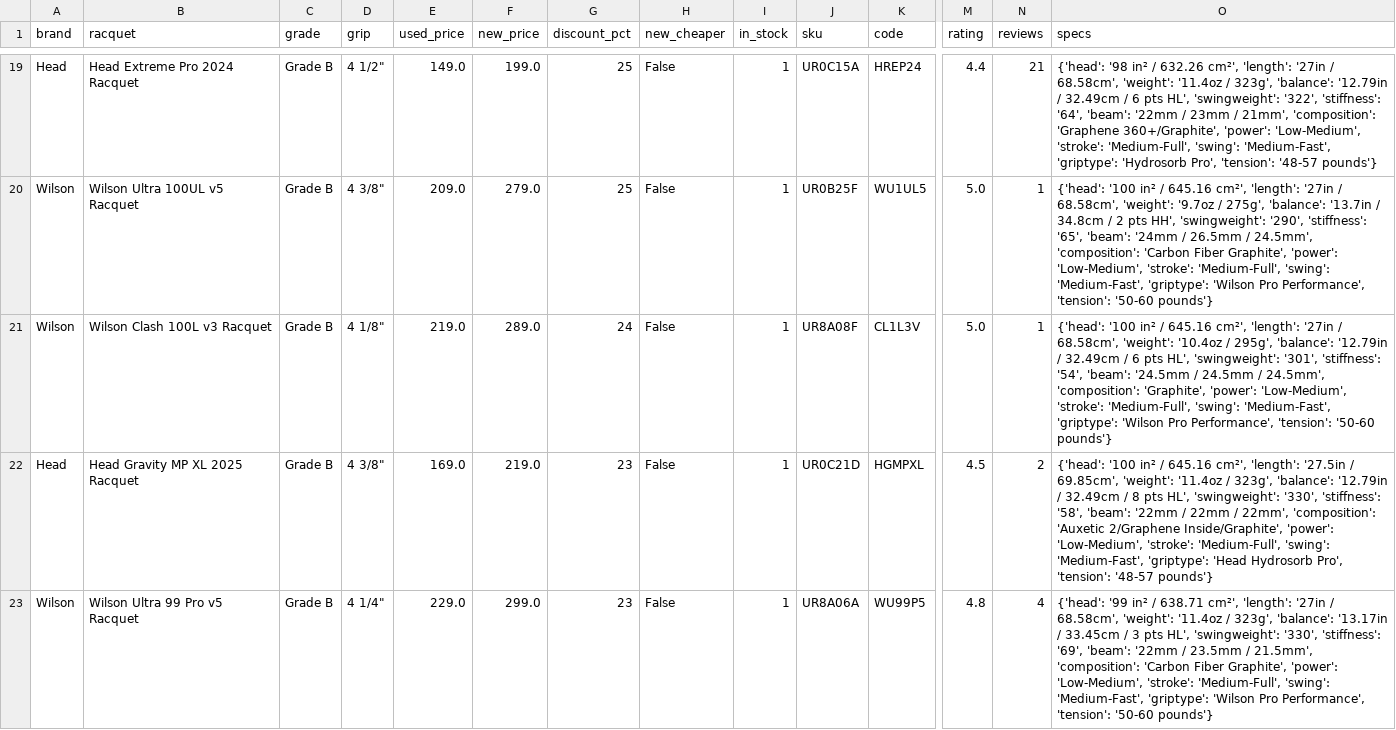
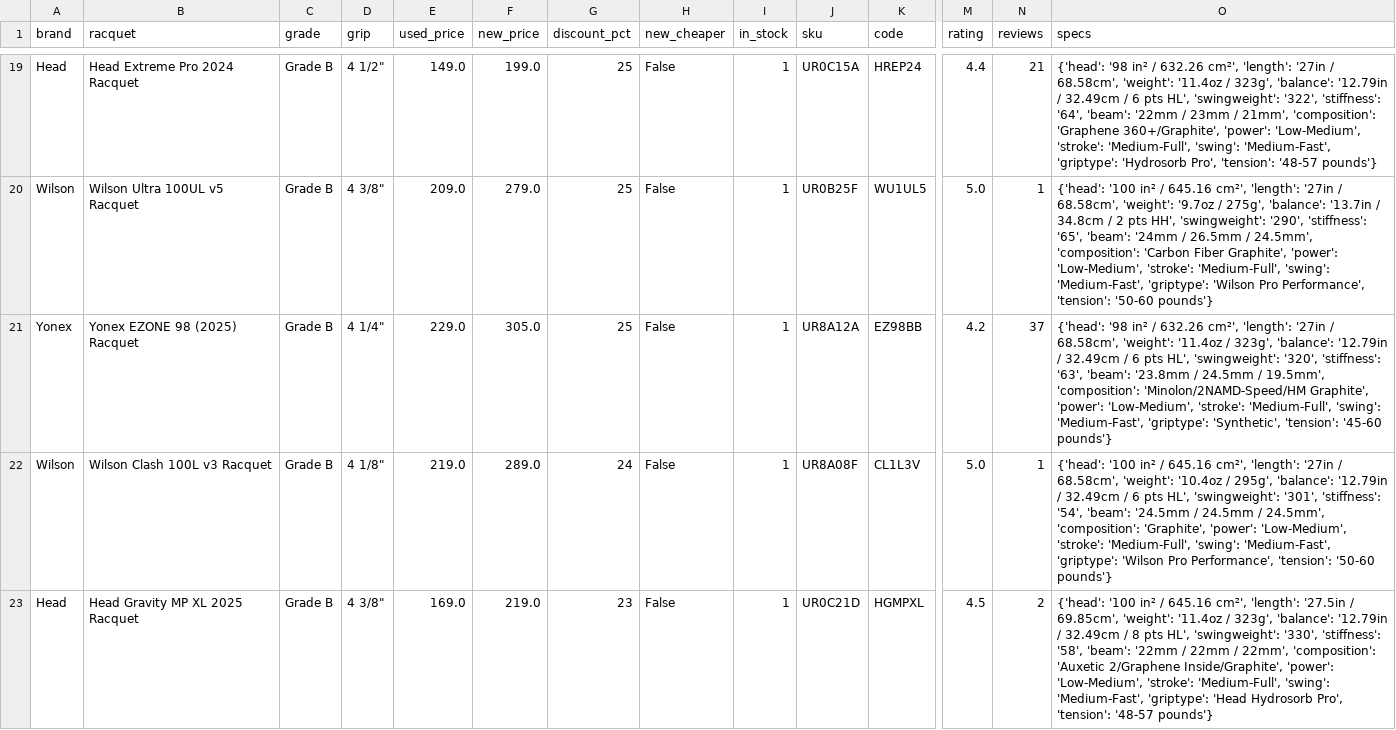
Before and after one commit to shudengnyc/tw-used-racket-tracker, a CSV file: used_prices.csv, drawn as a sheet; only a part is shown, gaps mark what is left out; the shorter side is filled out with more unchanged rows; rows hold the shown columns only; the diff names each change by its address in the sheet, - before the commit and + after, or states it on an @@ line.

```diff
--- a/used_prices.csv
+++ b/used_prices.csv
+row 21: Yonex | Yonex EZONE 98 (2025) Racquet | Grade B | 4 1/4" | 229.0 | 305.0 | 25 | False | 1 | UR8A12A | EZ98BB | 4.2 | 37 | {'head': '98 in² / 632.26 cm²', 'length': '27in / 68.58cm', 'weight': '11.4oz / 323g', 'balance': '12.79in / 32.49cm / 6 pts HL', 'swingweight': '320', 'stiffness': '63', 'beam': '23.8mm / 24.5mm / 19.5mm', 'composition': 'Minolon/2NAMD-Speed/HM Graphite', 'power': 'Low-Medium', 'stroke': 'Medium-Full', 'swing': 'Medium-Fast', 'griptype': 'Synthetic', 'tension': '45-60 pounds'}
```
Also changed, not shown: history.csv, 2 other files.
